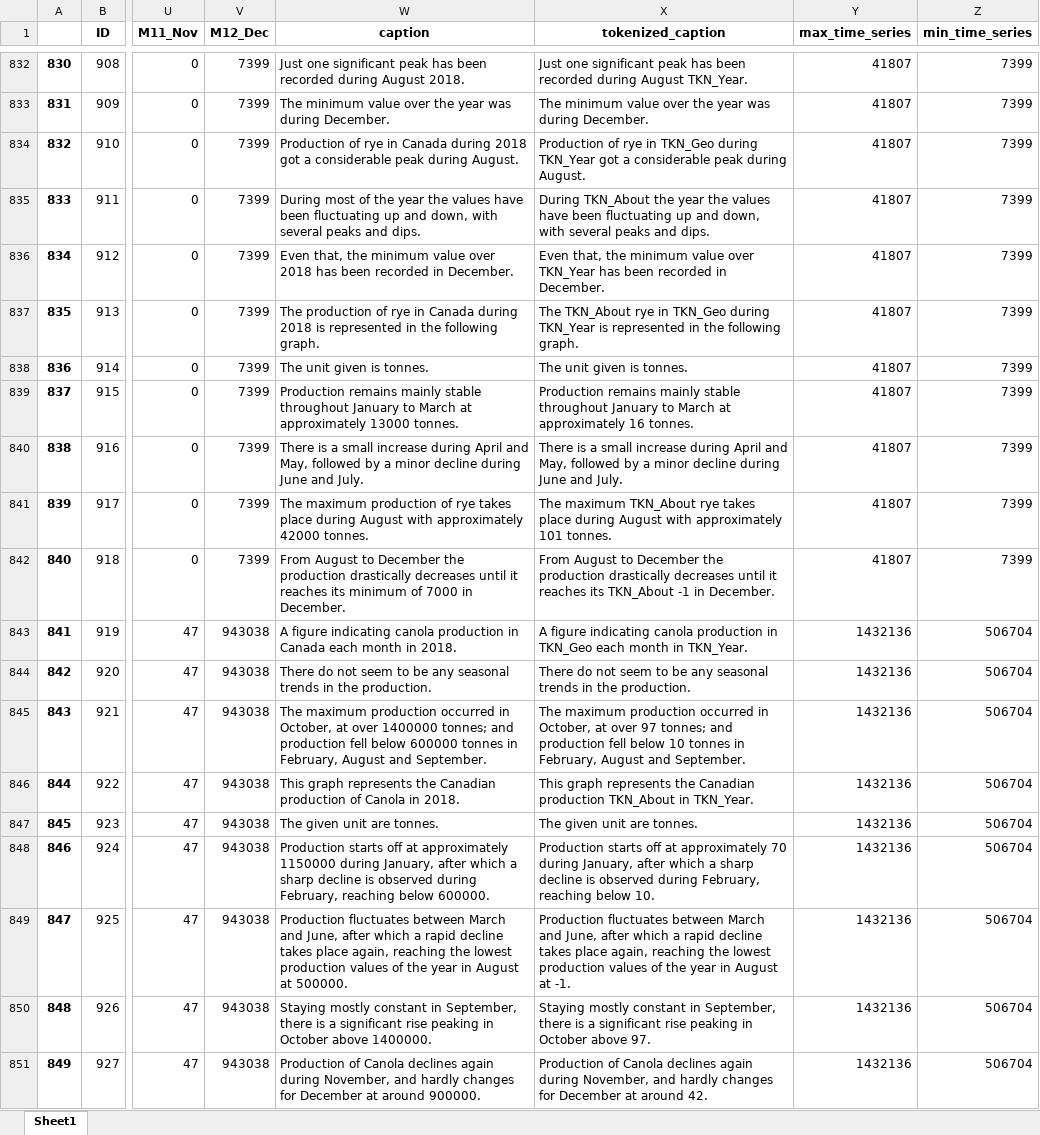
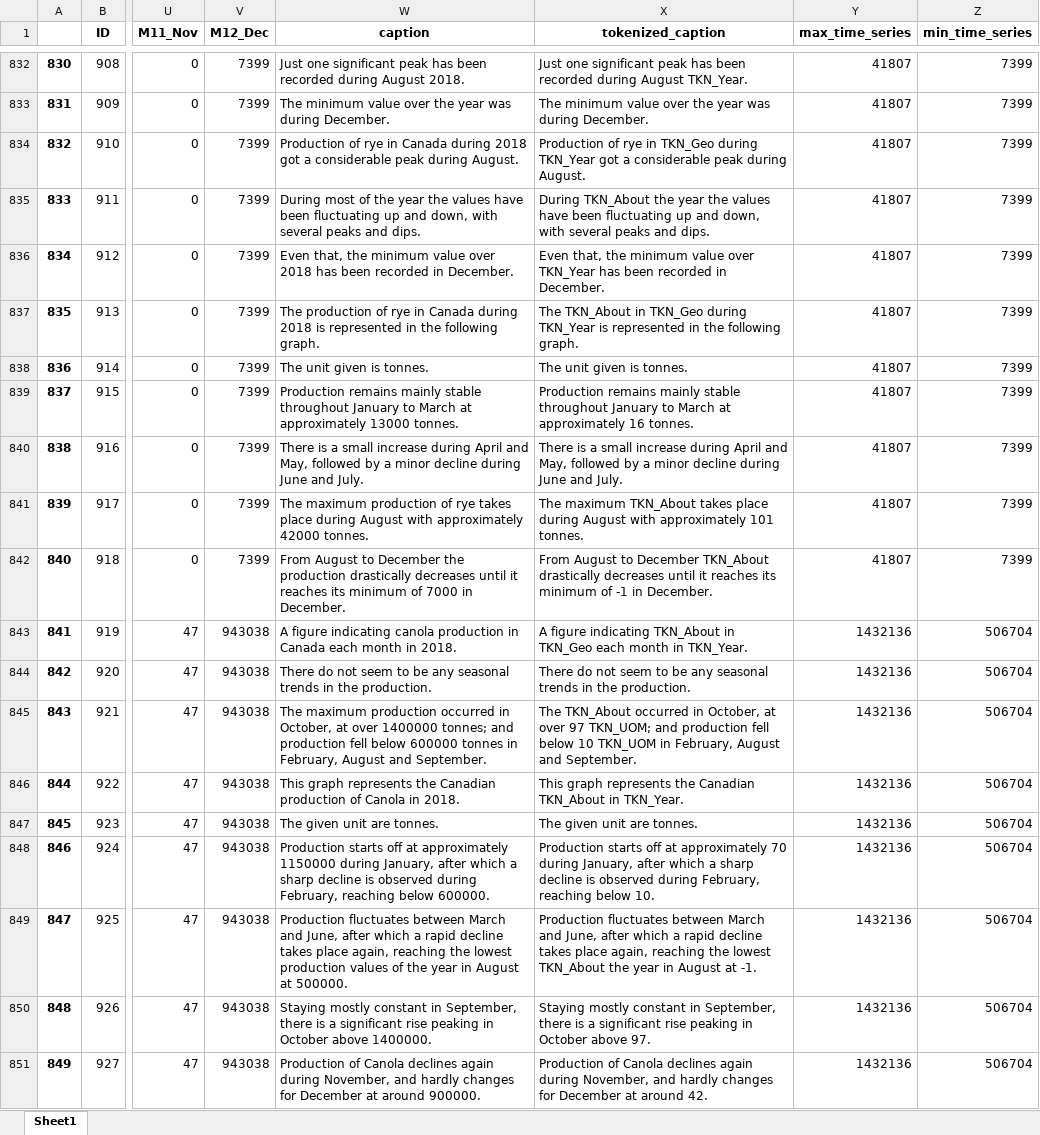
Before and after one commit to Sprea22/NeuralCaptiongSystem_Model-Dataset, an Excel workbook: Dataset/Captions collection/v5_train_captions_collection.xlsx, sheet Sheet1, drawn as a sheet; only a part is shown, gaps mark what is left out; values as stored, in another font and other column widths than the file's, no borders; the diff covers the shown part only; the diff names each change by its address in the sheet, - before the commit and + after, or states it on an @@ line.

```diff
--- a/Dataset/Captions collection/v5_train_captions_collection.xlsx (sheet Sheet1)
+++ b/Dataset/Captions collection/v5_train_captions_collection.xlsx (sheet Sheet1)
-X837 (tokenized_caption): The TKN_About rye in TKN_Geo…
+X837 (tokenized_caption): The TKN_About in TKN_Geo…
-X841 (tokenized_caption): …maximum TKN_About rye takes place…
+X841 (tokenized_caption): …maximum TKN_About takes place…
-X842 (tokenized_caption): …to December the production drastically decreases until it reaches its TKN_About -1 in…
+X842 (tokenized_caption): …to December TKN_About drastically decreases until it reaches its minimum of -1 in…
-X843 (tokenized_caption): …figure indicating canola production in TKN_Geo…
+X843 (tokenized_caption): …figure indicating TKN_About in TKN_Geo…
-X845 (tokenized_caption): The maximum production occurred in October, at over 97 tonnes; and production fell below 10 tonnes in February,…
+X845 (tokenized_caption): The TKN_About occurred in October, at over 97 TKN_UOM; and production fell below 10 TKN_UOM in February,…
-X846 (tokenized_caption): …the Canadian production TKN_About in…
+X846 (tokenized_caption): …the Canadian TKN_About in…
-X849 (tokenized_caption): …the lowest production values of the year…
+X849 (tokenized_caption): …the lowest TKN_About the year…
```
Also changed, not shown: 397 edited cells elsewhere in this sheet, Dataset/Captions collection/v4_test_captions_collection.xlsx, Dataset/Captions collection/v4_train_captions_collection.xlsx, 18 other files.
